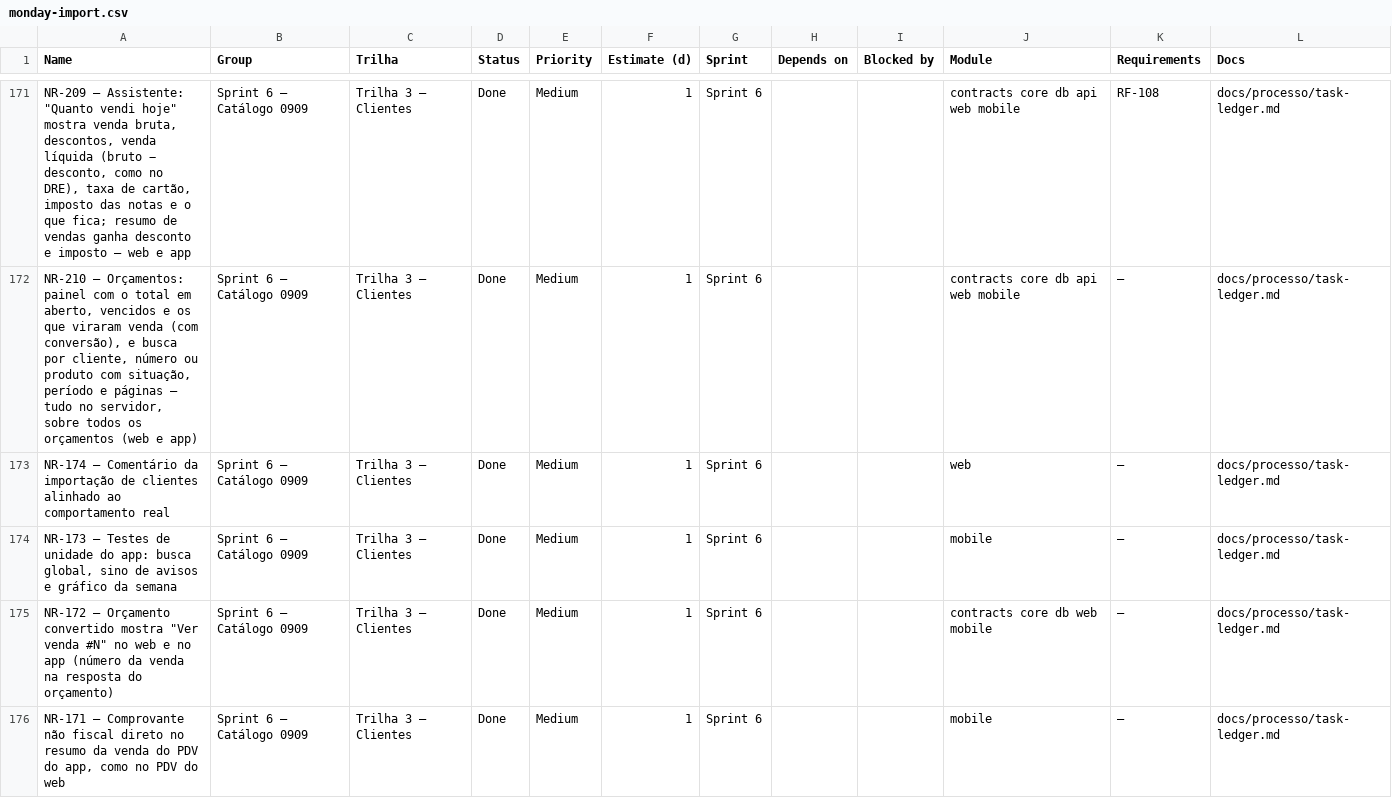
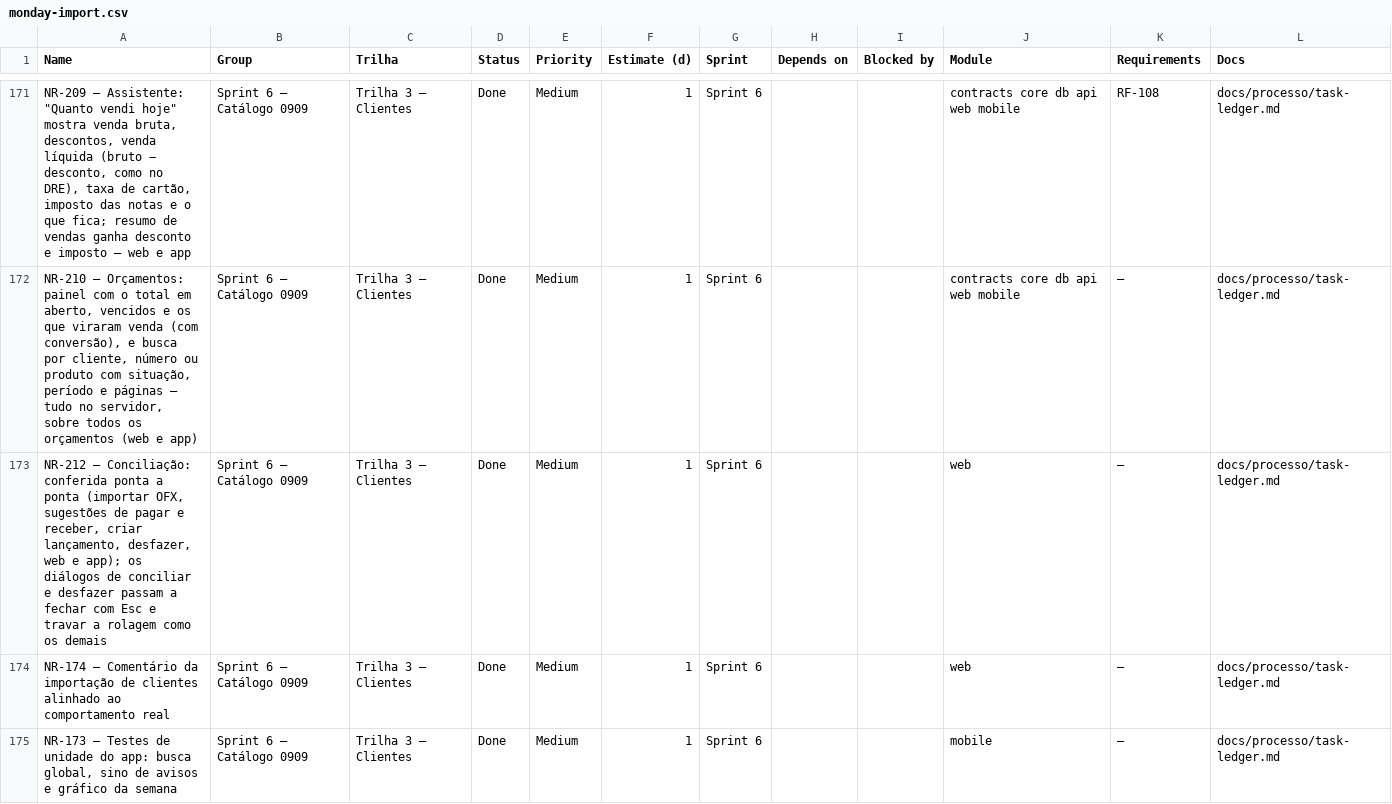
Before and after one commit to Ei-buddy/ei-buddy, a CSV file: docs/processo/monday-import.csv, drawn as a sheet; only a part is shown, gaps mark what is left out; the shorter side is filled out with more unchanged rows; the diff names each change by its address in the sheet, - before the commit and + after, or states it on an @@ line.

```diff
--- a/docs/processo/monday-import.csv
+++ b/docs/processo/monday-import.csv
+row 173: NR-212 — Conciliação: conferida ponta a ponta (importar OFX, sugestões de pagar e receber, criar lançamento, desfazer, web e app); os diálogos de conciliar e desfazer passam a fechar com Esc e travar a rolagem como os demais | Sprint 6 — Catálogo 0909 | Trilha 3 — Clientes | Done | Medium | 1 | Sprint 6 |  |  | web | — | docs/processo/task-ledger.md
```
Also changed, not shown: 3 other files.
